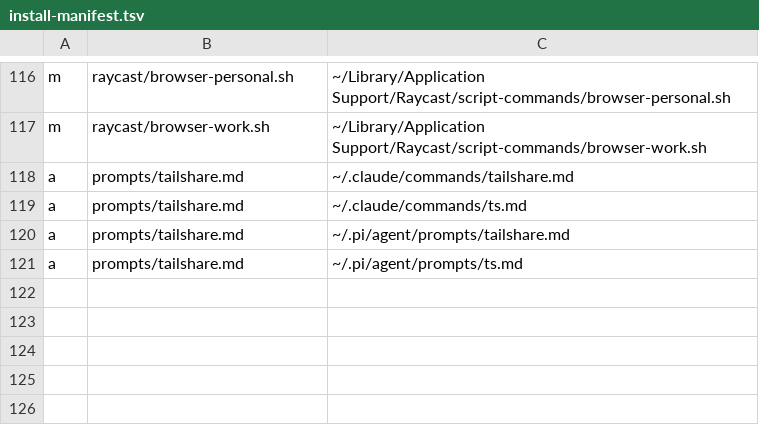
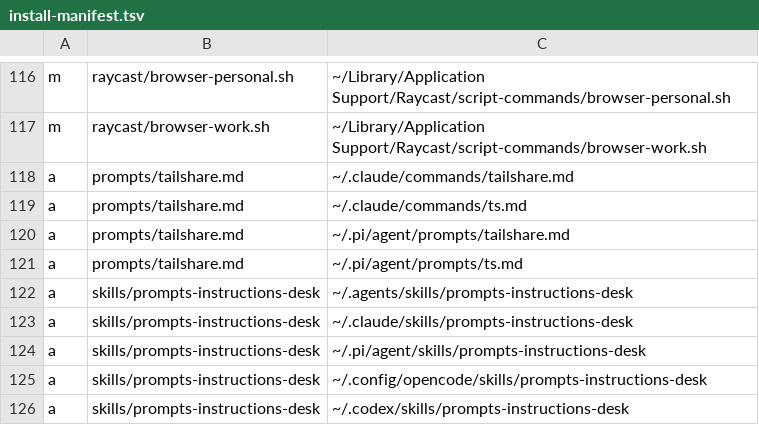
Before and after one commit to tsah/dotfiles, a TSV file: install-manifest.tsv, drawn as a sheet; only a part is shown, gaps mark what is left out; the diff names each change by its address in the sheet, - before the commit and + after, or states it on an @@ line.

```diff
--- a/install-manifest.tsv
+++ b/install-manifest.tsv
+row 122: a | skills/prompts-instructions-desk | ~/.agents/skills/prompts-instructions-desk
+row 123: a | skills/prompts-instructions-desk | ~/.claude/skills/prompts-instructions-desk
+row 124: a | skills/prompts-instructions-desk | ~/.pi/agent/skills/prompts-instructions-desk
+row 125: a | skills/prompts-instructions-desk | ~/.config/opencode/skills/prompts-instructions-desk
+row 126: a | skills/prompts-instructions-desk | ~/.codex/skills/prompts-instructions-desk
```
Also changed, not shown: 3 other files.
